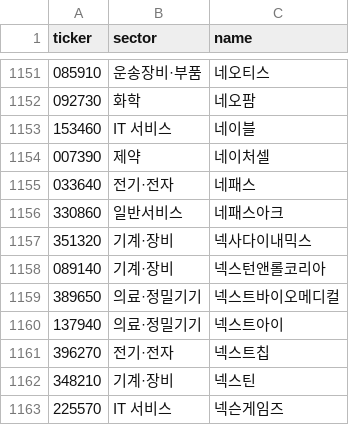
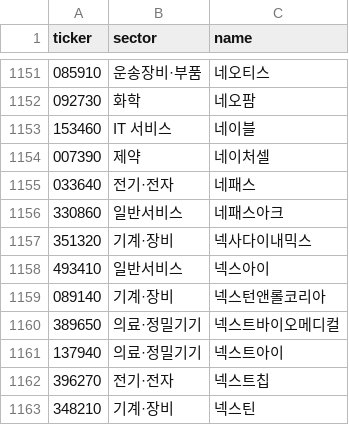
Before and after one commit to themoka7/myMoney, a CSV file: data/meta/sectors.csv, drawn as a sheet; only a part is shown, gaps mark what is left out; the shorter side is filled out with more unchanged rows.

```diff
--- a/data/meta/sectors.csv
+++ b/data/meta/sectors.csv
@@ -1157,2 +1157,3 @@ ticker,sector,name
 351320,기계·장비,넥사다이내믹스
+493410,일반서비스,넥스아이
 089140,기계·장비,넥스턴앤롤코리아
```
Also changed, not shown: data/runs.csv, 5 other files.
